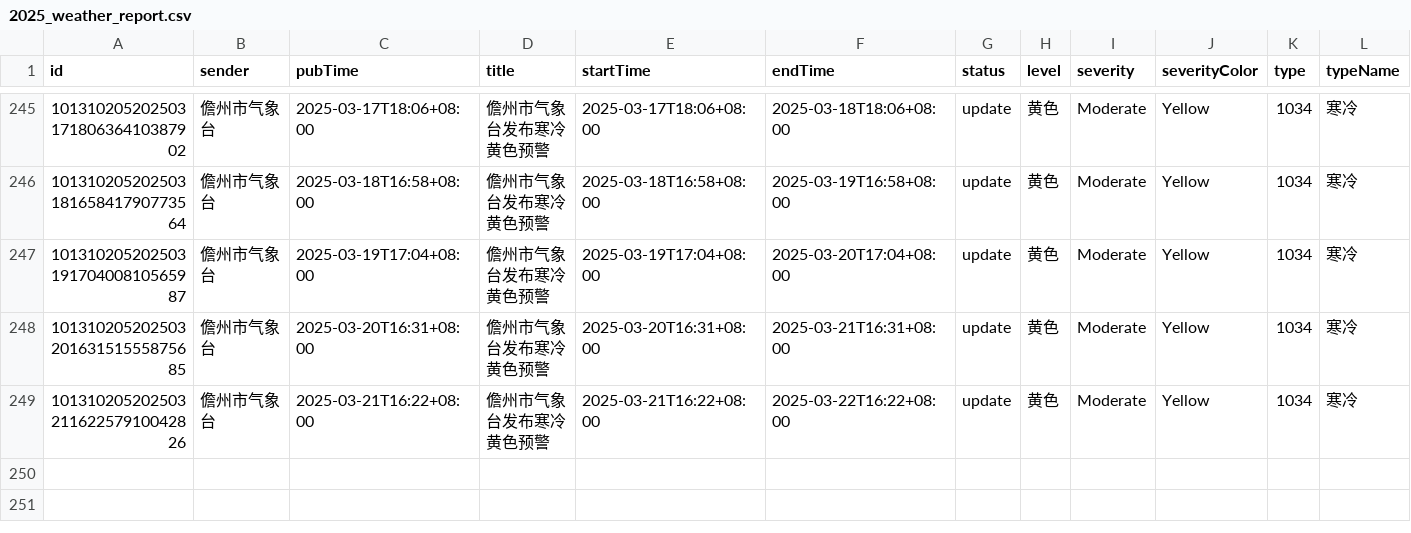
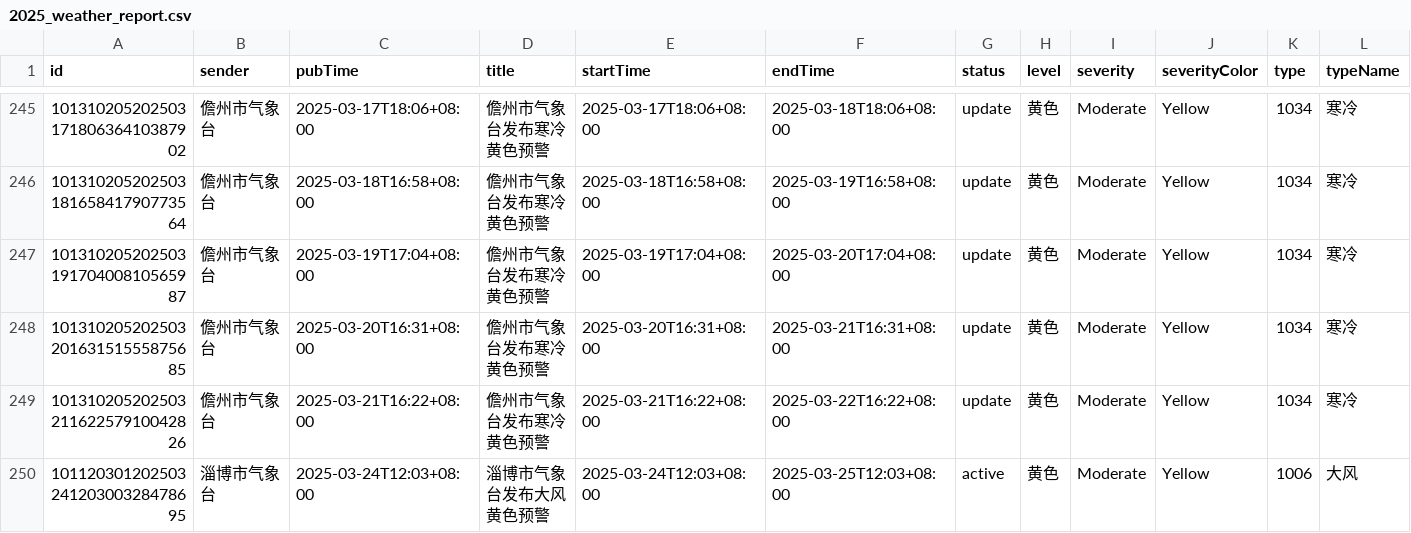
Before and after one commit to jinde98/weatherwarn, a CSV file: 2025_weather_report.csv, drawn as a sheet; only a part is shown, gaps mark what is left out; rows hold the shown columns only; the diff names each change by its address in the sheet, - before the commit and + after, or states it on an @@ line.

Commit message:
Update data

```diff
--- a/2025_weather_report.csv
+++ b/2025_weather_report.csv
+row 250: 10112030120250324120300328478695 | 淄博市气象台 | 2025-03-24T12:03+08:00 | 淄博市气象台发布大风黄色预警 | 2025-03-24T12:03+08:00 | 2025-03-25T12:03+08:00 | active | 黄色 | Moderate | Yellow | 1006 | 大风
```
